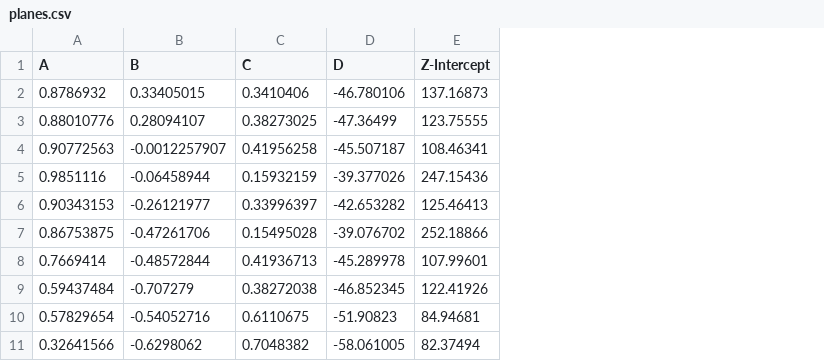
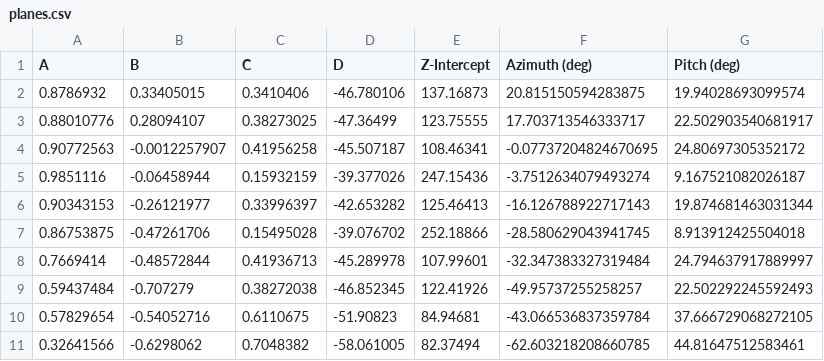
Before and after one commit to jaydeeko/orin_bcap_fork, a CSV file: planes.csv, drawn as a sheet; only a part is shown; the diff names each change by its address in the sheet, - before the commit and + after, or states it on an @@ line.

```diff
--- a/planes.csv
+++ b/planes.csv
+column F (Azimuth (deg)), rows 2-11: 20.815150594283875 | 17.703713546333717 | -0.07737204824670695 | -3.7512634079493274 | -16.126788922717143 | -28.580629043941745 | -32.347383327319484 | -49.95737255258257 | -43.066536837359784 | -62.603218208660785
+column G (Pitch (deg)), rows 2-11: 19.94028693099574 | 22.502903540681917 | 24.80697305352172 | 9.167521082026187 | 19.874681463031344 | 8.913912425504018 | 24.794637917889997 | 22.502292245592493 | 37.666729068272105 | 44.81647512583461
```
Also changed, not shown: 3 other files.
